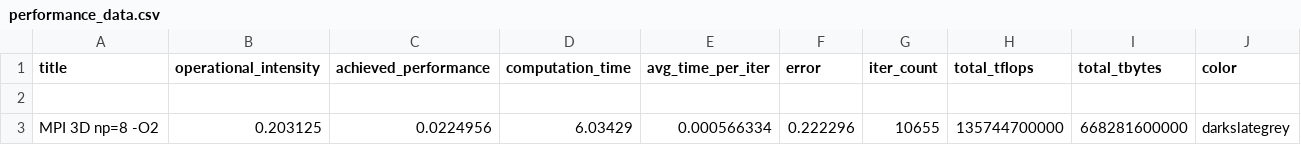
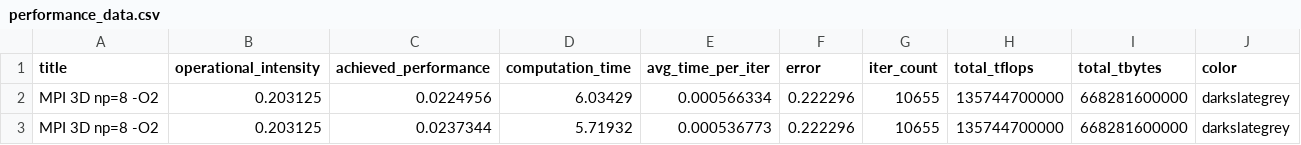
Before and after one commit to nickyy96/3dPoissonSolver, a CSV file: mpi/performance_data.csv, drawn as a sheet.

```diff
--- a/mpi/performance_data.csv
+++ b/mpi/performance_data.csv
@@ -1,3 +1,3 @@
 title,operational_intensity,achieved_performance,computation_time,avg_time_per_iter,error,iter_count,total_tflops,total_tbytes,color
-
 MPI 3D np=8 -O2,0.203125,0.0224956,6.03429,0.000566334,0.222296,10655,135744700000,668281600000,darkslategrey
+MPI 3D np=8 -O2,0.203125,0.0237344,5.71932,0.000536773,0.222296,10655,135744700000,668281600000,darkslategrey
```
Also changed, not shown: 18 other files.
